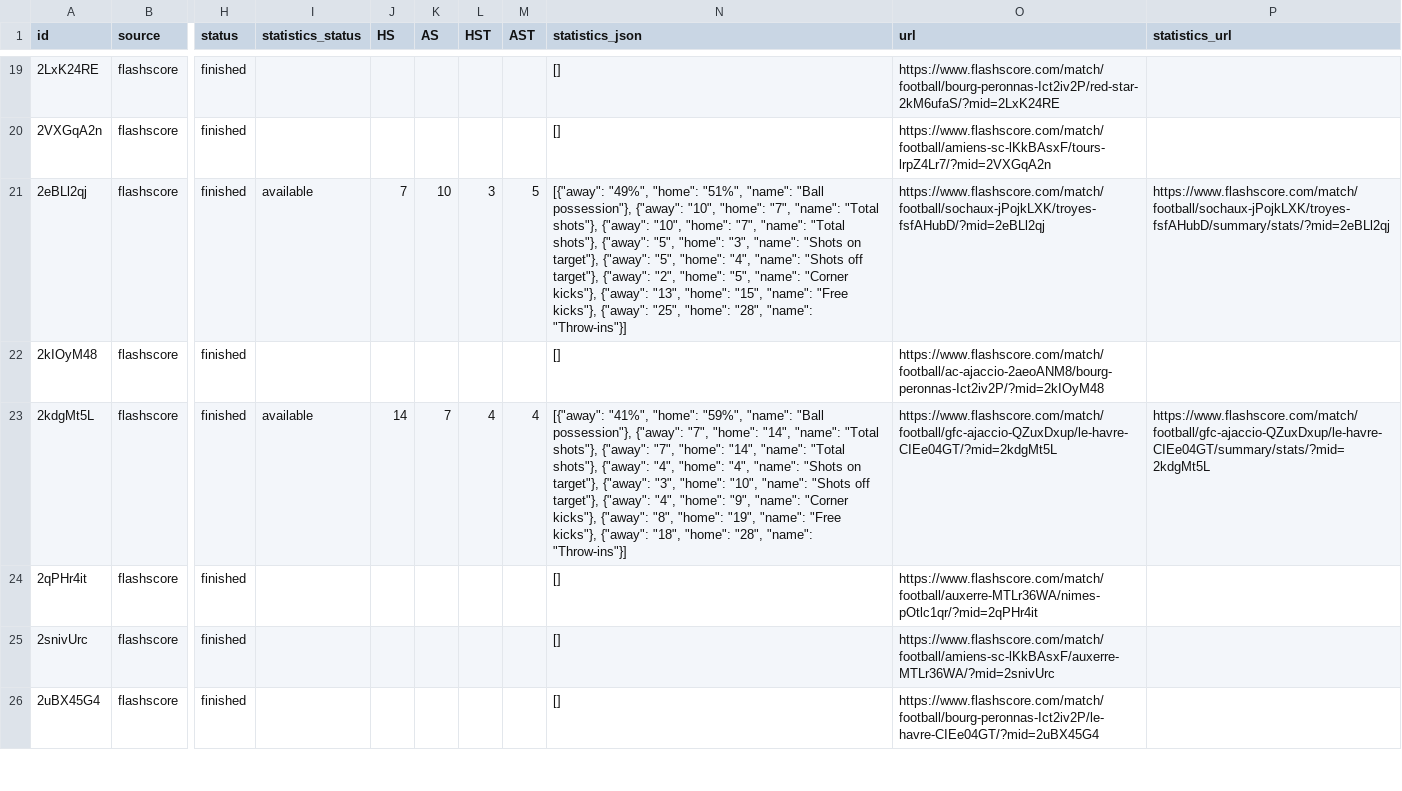
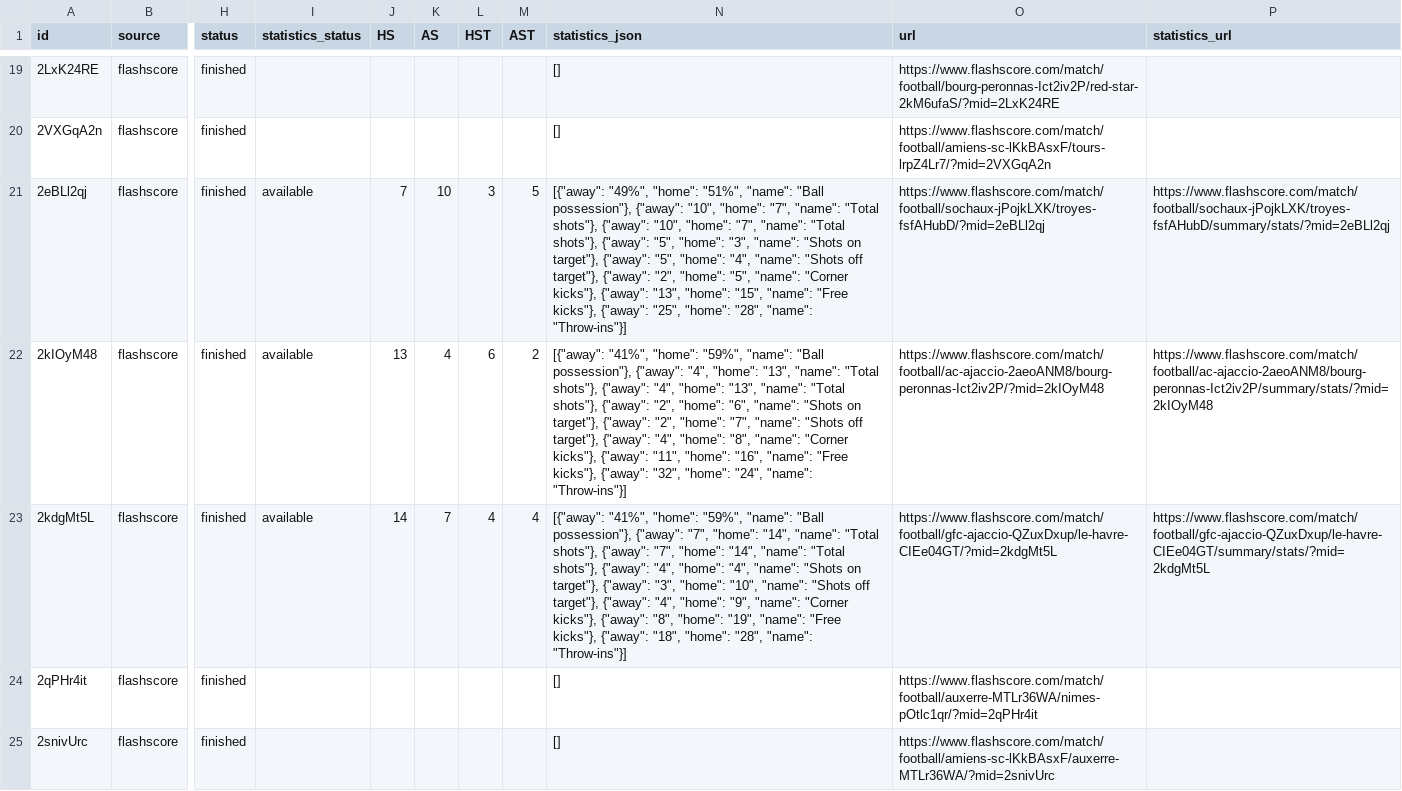
Before and after one commit to JAXON220803/data_scrapping, a CSV file: data/France/F2/2016-2017/flashscore/matches.csv, drawn as a sheet; only a part is shown, gaps mark what is left out; the shorter side is filled out with more unchanged rows; the diff covers the shown part only; the diff names each change by its address in the sheet, - before the commit and + after, or states it on an @@ line.

```diff
--- a/data/France/F2/2016-2017/flashscore/matches.csv
+++ b/data/France/F2/2016-2017/flashscore/matches.csv
-I22 (statistics_status): (empty)
+I22 (statistics_status): available
-J22 (HS): (empty)
+J22 (HS): 13
-K22 (AS): (empty)
+K22 (AS): 4
-L22 (HST): (empty)
+L22 (HST): 6
-M22 (AST): (empty)
+M22 (AST): 2
-N22 (statistics_json): []
+N22 (statistics_json): [{"away": "41%", "home": "59%", "name": "Ball possession"}, {"away": "4", "home": "13", "name": "Total shots"}, {"away": "4", "home": "13", "name": "Total shots"}, {"away": "2", "home": "6", "name": "Shots on target"}, {"away": "2", "home": "7", "name": "Shots off target"}, {"away": "4", "home": "8", "name": "Corner kicks"}, {"away": "11", "home": "16", "name": "Free kicks"}, {"away": "32", "home": "24", "name": "Throw-ins"}]
-P22 (statistics_url): (empty)
+P22 (statistics_url): https://www.flashscore.com/match/football/ac-ajaccio-2aeoANM8/bourg-peronnas-Ict2iv2P/summary/stats/?mid=2kIOyM48
```
Also changed, not shown: 35 edited cells elsewhere in this file, filled/France/2016-2017/F2.csv, 5 other files.
